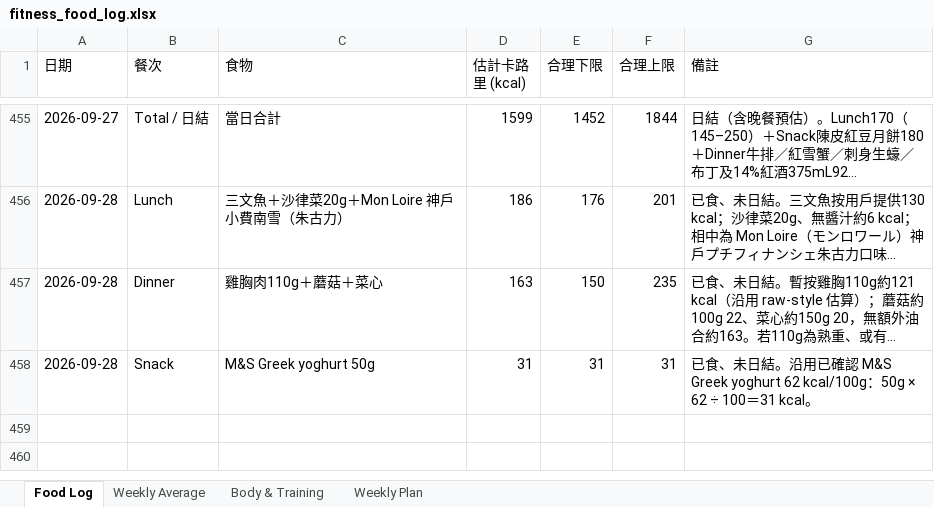
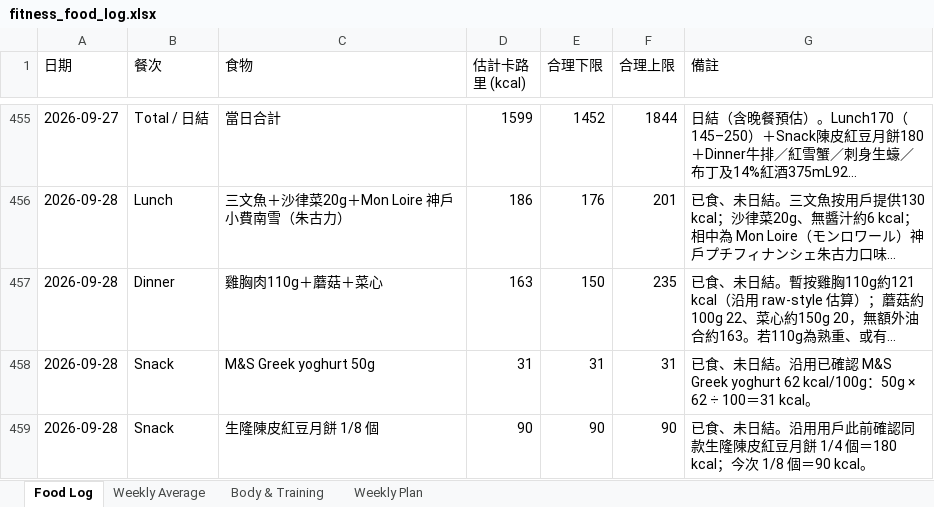
Before and after one commit to buzz-knittinpix/melodycheng622-cmyk.github.io, an Excel workbook: data/fitness_food_log.xlsx, sheet Food Log, drawn as a sheet; only a part is shown, gaps mark what is left out; long unchanged cells end in …; values as stored, in another font and other column widths than the file's, no borders; the diff names each change by its address in the sheet, - before the commit and + after, or states it on an @@ line.

Commit message:
Log Sep 28 red bean mooncake snack

```diff
--- a/data/fitness_food_log.xlsx (sheet Food Log)
+++ b/data/fitness_food_log.xlsx (sheet Food Log)
+row 459: 2026-09-28 | Snack | 生隆陳皮紅豆月餅 1/8 個 | 90 | 90 | 90 | 已食、未日結。沿用用戶此前確認同款生隆陳皮紅豆月餅 1/4 個＝180 kcal；今次 1/8 個＝90 kcal。
```
Also changed, not shown: 2 other files.
